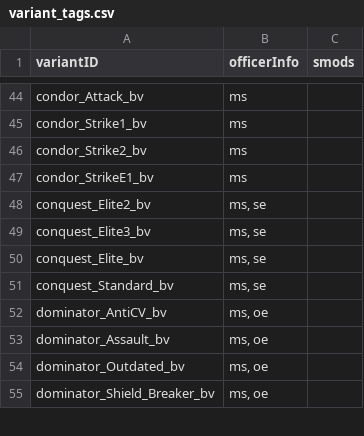
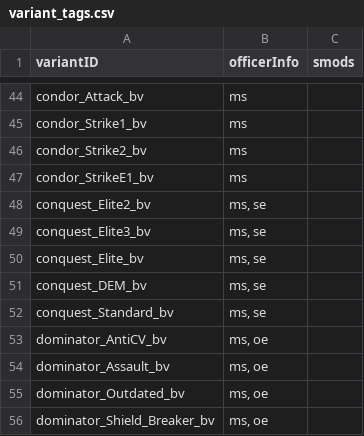
Before and after one commit to itBeABruhmoment/BetterVariants, a CSV file: data/variants_lib/variant_tags.csv, drawn as a sheet; only a part is shown, gaps mark what is left out.

```diff
--- a/data/variants_lib/variant_tags.csv
+++ b/data/variants_lib/variant_tags.csv
@@ -50,2 +50,3 @@ conquest_Elite3_bv,"ms, se",
 conquest_Elite_bv,"ms, se",
+conquest_DEM_bv,"ms, se",
 conquest_Standard_bv,"ms, se",
```
Also changed, not shown: 3 other files.
